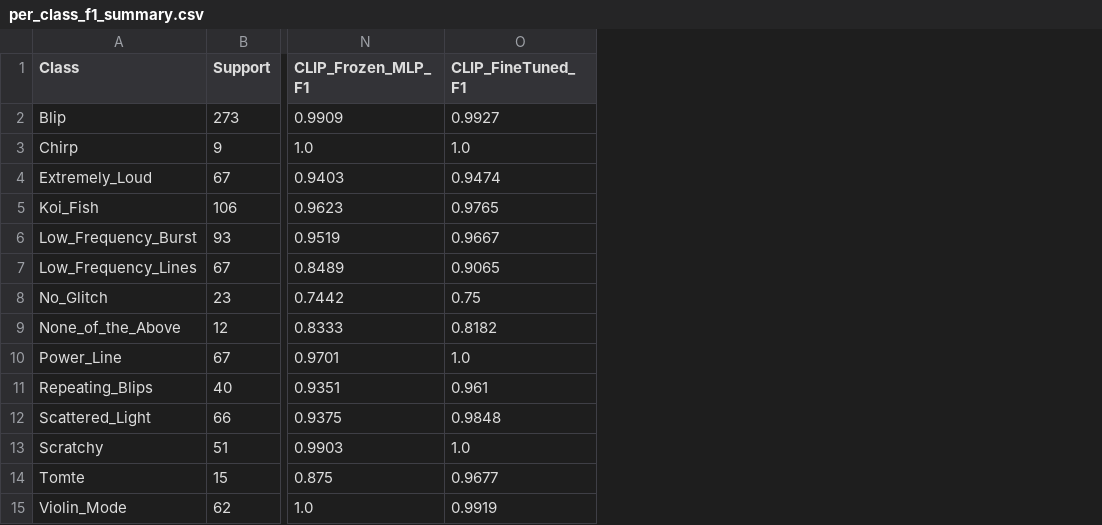
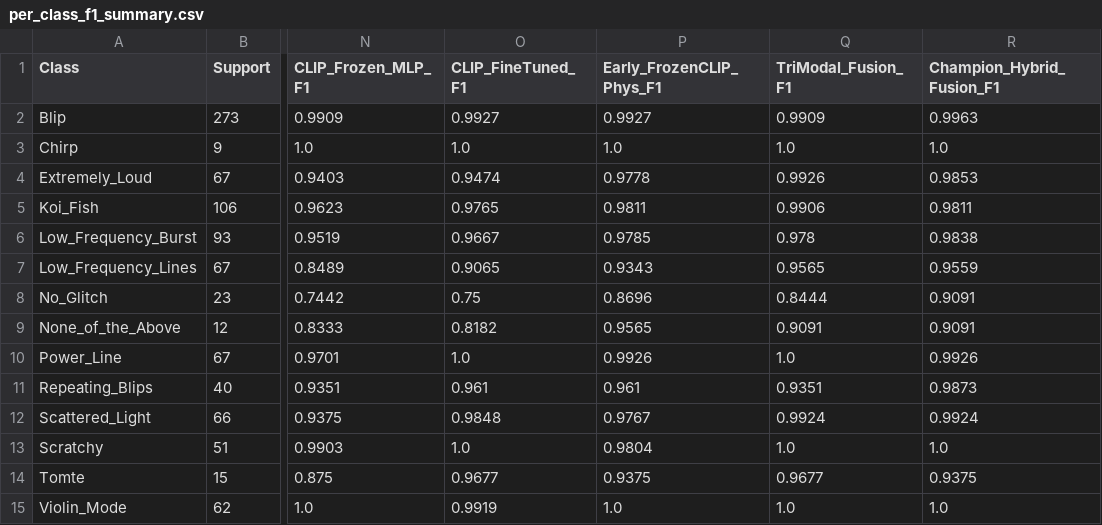
Before and after one commit to IsmailNooruddin/ligo-glitch-classification, a CSV file: outputs/tables/per_class_f1_summary.csv, drawn as a sheet; only a part is shown, gaps mark what is left out; the diff names each change by its address in the sheet, - before the commit and + after, or states it on an @@ line.

```diff
--- a/outputs/tables/per_class_f1_summary.csv
+++ b/outputs/tables/per_class_f1_summary.csv
+column P (Early_FrozenCLIP_Phys_F1), rows 2-15: 0.9927 | 1.0 | 0.9778 | 0.9811 | 0.9785 | 0.9343 | 0.8696 | 0.9565 | 0.9926 | 0.961 | 0.9767 | 0.9804 | 0.9375 | 1.0
+column Q (TriModal_Fusion_F1), rows 2-15: 0.9909 | 1.0 | 0.9926 | 0.9906 | 0.978 | 0.9565 | 0.8444 | 0.9091 | 1.0 | 0.9351 | 0.9924 | 1.0 | 0.9677 | 1.0
+column R (Champion_Hybrid_Fusion_F1), rows 2-15: 0.9963 | 1.0 | 0.9853 | 0.9811 | 0.9838 | 0.9559 | 0.9091 | 0.9091 | 0.9926 | 0.9873 | 0.9924 | 1.0 | 0.9375 | 1.0
```
Also changed, not shown: outputs/tables/benchmark_comparison.csv, 12 other files.
